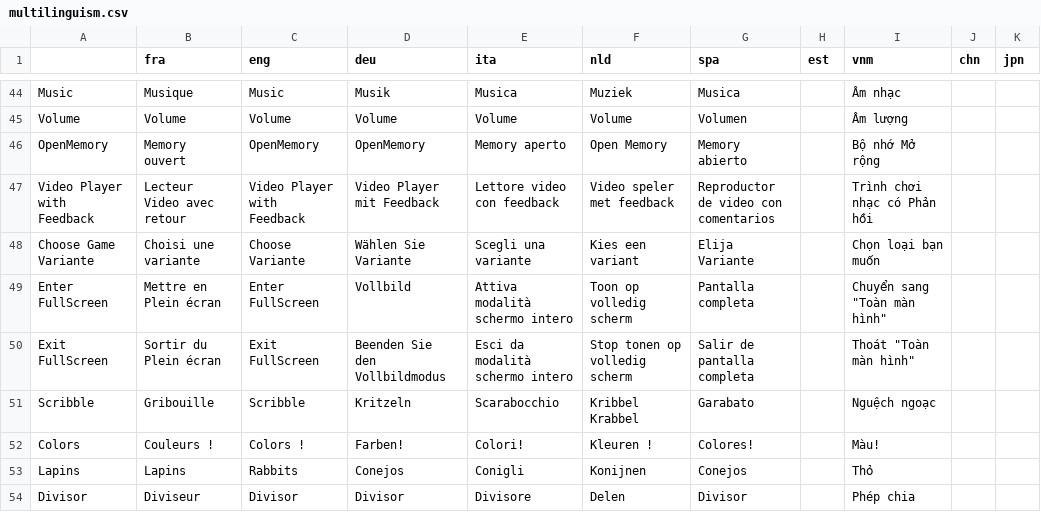
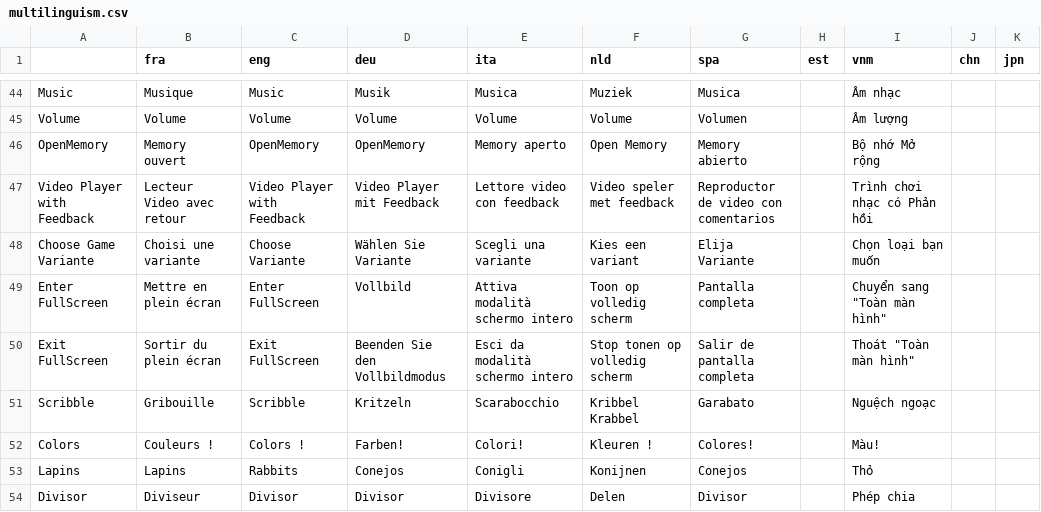
Before and after one commit to GazePlay/GazePlay, a CSV file: gazeplay-data/src/main/resources/data/multilinguism/multilinguism.csv, drawn as a sheet; only a part is shown, gaps mark what is left out.

Commit message:
Update languages: Italian

```diff
--- a/gazeplay-data/src/main/resources/data/multilinguism/multilinguism.csv
+++ b/gazeplay-data/src/main/resources/data/multilinguism/multilinguism.csv
@@ -48,4 +48,4 @@ Video Player with Feedback,Lecteur Video avec retour,Video Player with Feedback,
 Choose Game Variante,Choisi une variante,Choose Variante,Wählen Sie Variante,Scegli una variante,Kies een variant,Elija Variante,,Chọn loại bạn muốn,,
-Enter FullScreen,Mettre en Plein écran,Enter FullScreen,Vollbild,Attiva modalità schermo intero,Toon op volledig scherm,Pantalla completa,,"Chuyển sang ""Toàn màn hình""",,
-Exit FullScreen,Sortir du Plein écran,Exit FullScreen,Beenden Sie den Vollbildmodus,Esci da modalità schermo intero,Stop tonen op volledig scherm,Salir de pantalla completa,,"Thoát ""Toàn màn hình""",,
+Enter FullScreen,Mettre en plein écran,Enter FullScreen,Vollbild,Attiva modalità schermo intero,Toon op volledig scherm,Pantalla completa,,"Chuyển sang ""Toàn màn hình""",,
+Exit FullScreen,Sortir du plein écran,Exit FullScreen,Beenden Sie den Vollbildmodus,Esci da modalità schermo intero,Stop tonen op volledig scherm,Salir de pantalla completa,,"Thoát ""Toàn màn hình""",,
 Scribble,Gribouille,Scribble,Kritzeln,Scarabocchio,Kribbel Krabbel,Garabato,,Nguệch ngoạc,,
```
